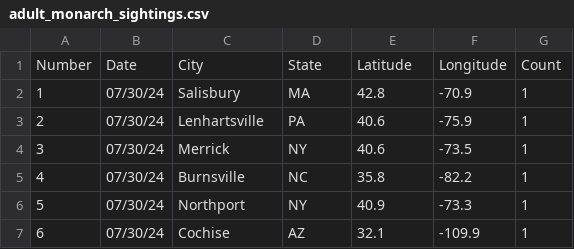
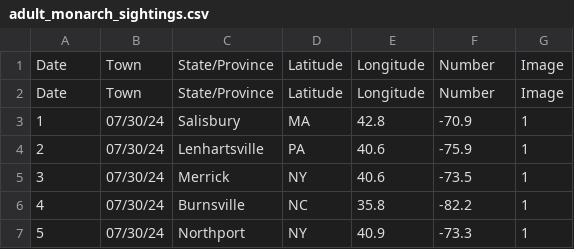
Before and after one commit to TeaganSmith/Datathon2024, a CSV file: monarch_sightings_csv/adult_monarch_sightings.csv (was adult_monarch_sightings.csv), drawn as a sheet; only a part is shown; the shorter side is filled out with more unchanged rows; removed rows and columns are numbered as before the commit, all else as after; the diff names each change by its address in the sheet, - before the commit and + after, or states it on an @@ line.

```diff
--- a/adult_monarch_sightings.csv
+++ b/monarch_sightings_csv/adult_monarch_sightings.csv
-row 1: Number | Date | City | State | Latitude | Longitude | Count
+row 1: Date | Town | State/Province | Latitude | Longitude | Number | Image
+row 2: Date | Town | State/Province | Latitude | Longitude | Number | Image
```
Also changed, not shown: 27 other files.
